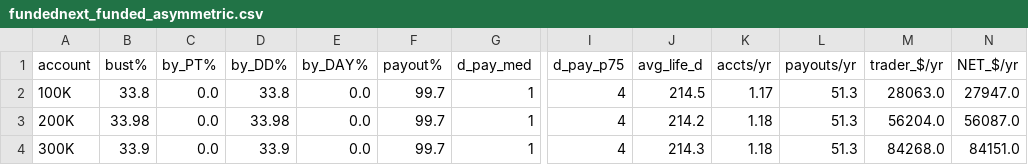
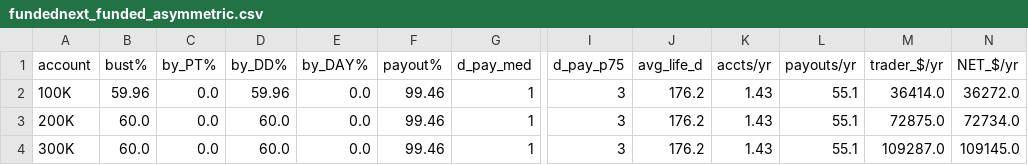
Before and after one commit to nm8445/nqorderflowbacktester2, a CSV file: live/combined deployment plan/fundednext_funded_asymmetric.csv, drawn as a sheet; only a part is shown, gaps mark what is left out; the diff names each change by its address in the sheet, - before the commit and + after, or states it on an @@ line.

```diff
--- a/live/combined deployment plan/fundednext_funded_asymmetric.csv
+++ b/live/combined deployment plan/fundednext_funded_asymmetric.csv
-B2 (bust%): 33.8
+B2 (bust%): 59.96
-D2 (by_DD%): 33.8
+D2 (by_DD%): 59.96
-F2:F4 (payout%): 99.7
+F2:F4 (payout%): 99.46
-I2:I4 (d_pay_p75): 4
+I2:I4 (d_pay_p75): 3
-J2 (avg_life_d): 214.5
+J2 (avg_life_d): 176.2
-K2 (accts/yr): 1.17
+K2 (accts/yr): 1.43
-L2:L4 (payouts/yr): 51.3
+L2:L4 (payouts/yr): 55.1
-M2 (trader_$/yr): 28063.0
+M2 (trader_$/yr): 36414.0
-N2 (NET_$/yr): 27947.0
+N2 (NET_$/yr): 36272.0
-B3 (bust%): 33.98
+B3 (bust%): 60.0
-D3 (by_DD%): 33.98
+D3 (by_DD%): 60.0
-J3 (avg_life_d): 214.2
+J3 (avg_life_d): 176.2
-K3:K4 (accts/yr): 1.18
+K3:K4 (accts/yr): 1.43
-M3 (trader_$/yr): 56204.0
+M3 (trader_$/yr): 72875.0
-N3 (NET_$/yr): 56087.0
+N3 (NET_$/yr): 72734.0
-B4 (bust%): 33.9
+B4 (bust%): 60.0
-D4 (by_DD%): 33.9
+D4 (by_DD%): 60.0
-J4 (avg_life_d): 214.3
+J4 (avg_life_d): 176.2
-M4 (trader_$/yr): 84268.0
+M4 (trader_$/yr): 109287.0
-N4 (NET_$/yr): 84151.0
+N4 (NET_$/yr): 109145.0
```
Also changed, not shown: live/combined deployment plan/the5ers_100k_challenge.csv, live/combined deployment plan/the5ers_100k_funded.csv, 19 other files.
